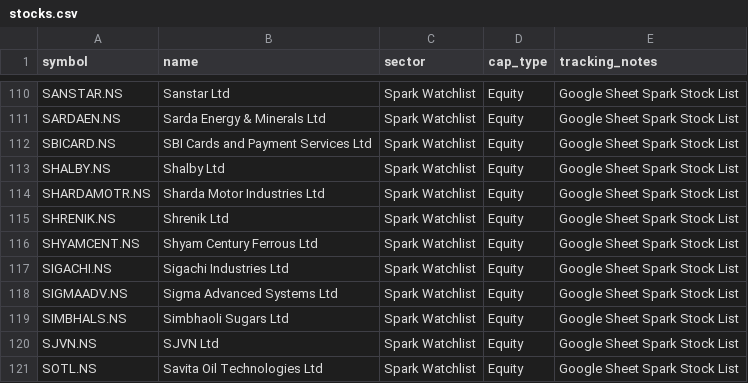
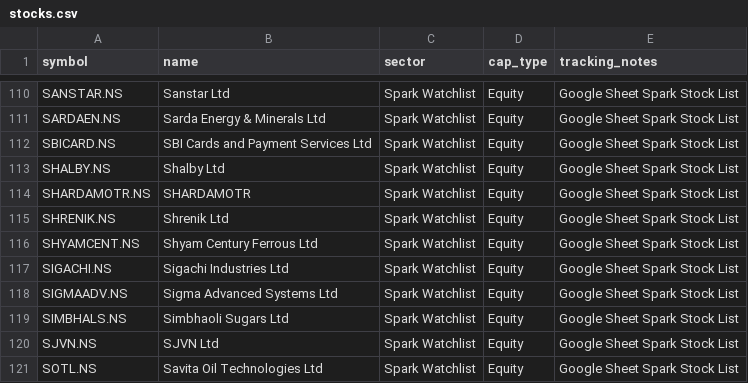
Before and after one commit to digant2207/My-Stocks, a CSV file: stocks.csv, drawn as a sheet; only a part is shown, gaps mark what is left out; the diff covers the shown part only.

```diff
--- a/stocks.csv
+++ b/stocks.csv
@@ -113,3 +113,3 @@ SBICARD.NS,SBI Cards and Payment Services Ltd,Spark Watchlist,Equity,Google Shee
 SHALBY.NS,Shalby Ltd,Spark Watchlist,Equity,Google Sheet Spark Stock List
-SHARDAMOTR.NS,Sharda Motor Industries Ltd,Spark Watchlist,Equity,Google Sheet Spark Stock List
+SHARDAMOTR.NS,SHARDAMOTR,Spark Watchlist,Equity,Google Sheet Spark Stock List
 SHRENIK.NS,Shrenik Ltd,Spark Watchlist,Equity,Google Sheet Spark Stock List
```
Also changed, not shown: 9 edited cells elsewhere in this file, stocks_active.csv, 4 other files.
